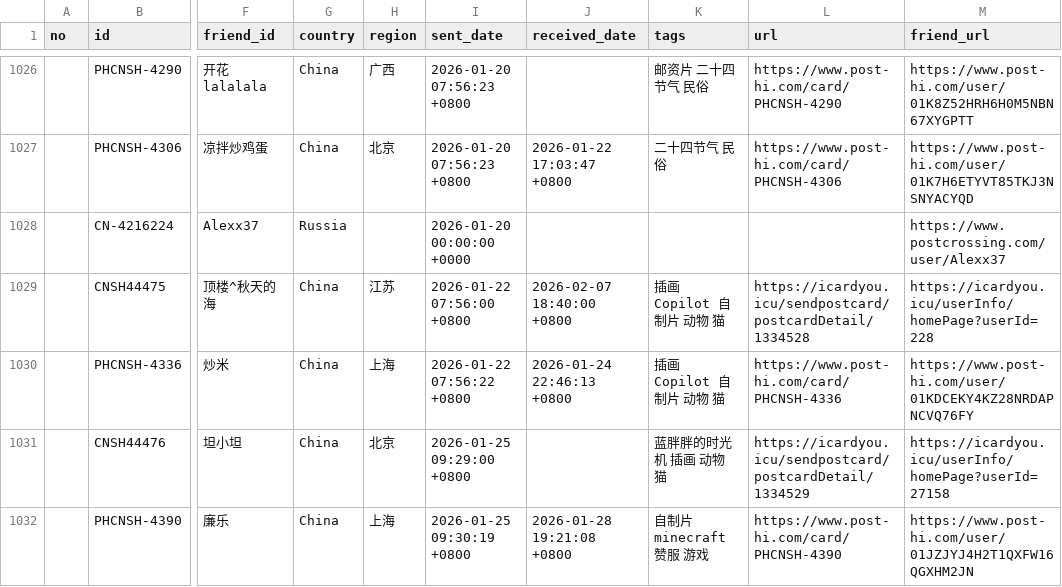
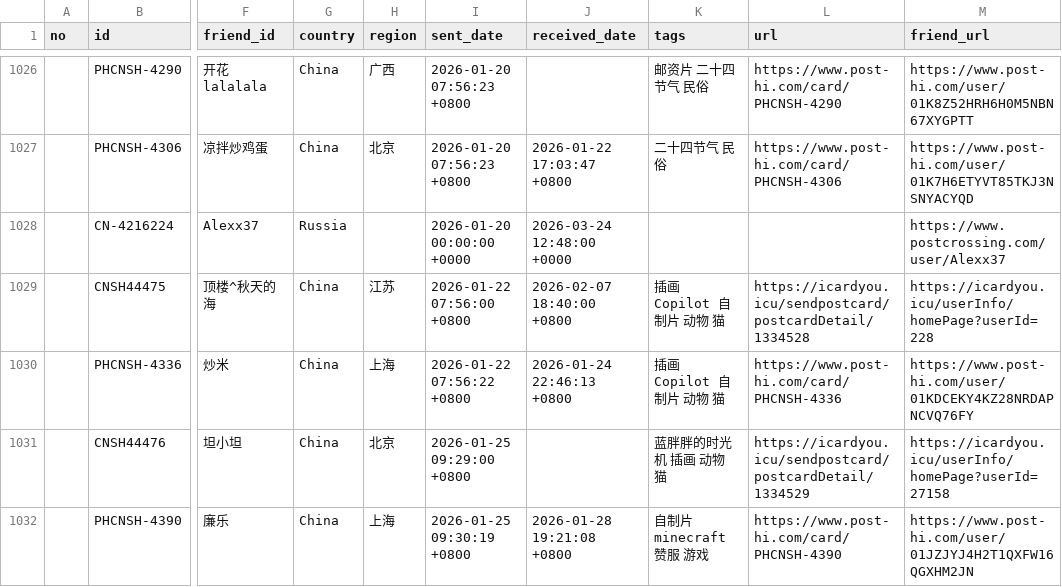
Before and after one commit to JiYouMCC/postcards, a CSV file: _data/sent.csv, drawn as a sheet; only a part is shown, gaps mark what is left out; the diff covers the shown part only; the diff names each change by its address in the sheet, - before the commit and + after, or states it on an @@ line.

```diff
--- a/_data/sent.csv
+++ b/_data/sent.csv
-J1028 (received_date): (empty)
+J1028 (received_date): 2026-03-24 12:48:00 +0000
```
Also changed, not shown: 3 added rows elsewhere in this file, _data/grouped.csv, _data/received.csv, 7 other files.
